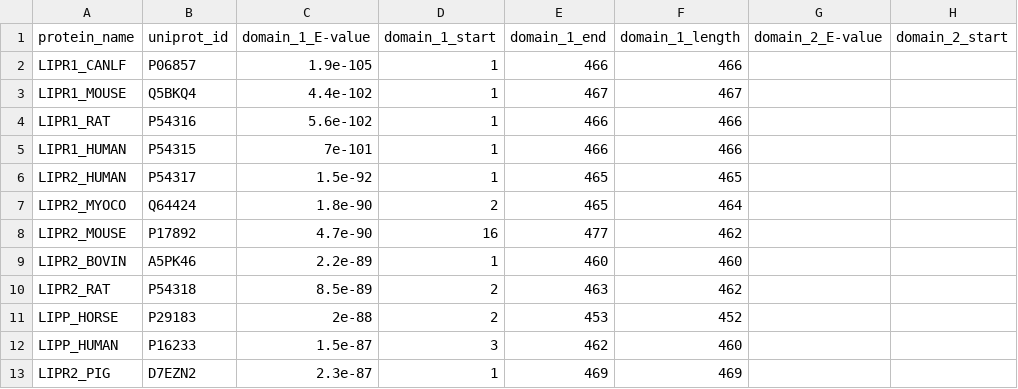
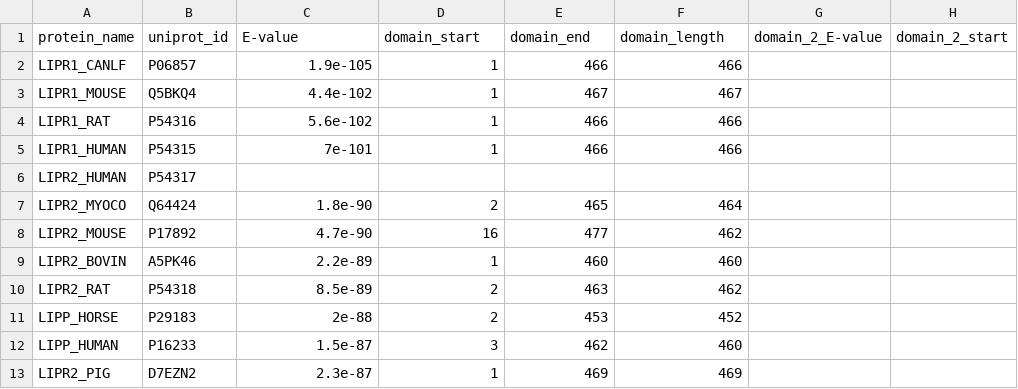
Before and after one commit to Albi1999/Protein_Domain_Family_Characterization, a CSV file: hmmsearch_output.csv, drawn as a sheet; only a part is shown; the diff names each change by its address in the sheet, - before the commit and + after, or states it on an @@ line.

```diff
--- a/hmmsearch_output.csv
+++ b/hmmsearch_output.csv
-C1: domain_1_E-value
+C1: E-value
-D1: domain_1_start
+D1: domain_start
-E1: domain_1_end
+E1: domain_end
-F1: domain_1_length
+F1: domain_length
-C6 (E-value): 1.5e-92
+C6 (E-value): (empty)
-D6 (domain_start): 1
+D6 (domain_start): (empty)
-E6 (domain_end): 465
+E6 (domain_end): (empty)
-F6 (domain_length): 465
+F6 (domain_length): (empty)
```
Also changed, not shown: 8 other files.
